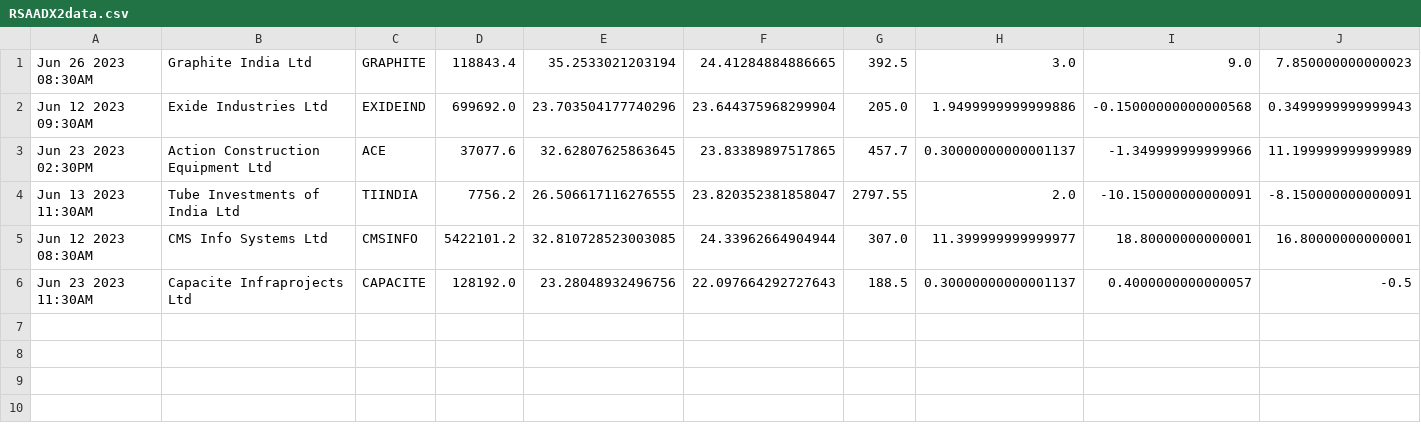
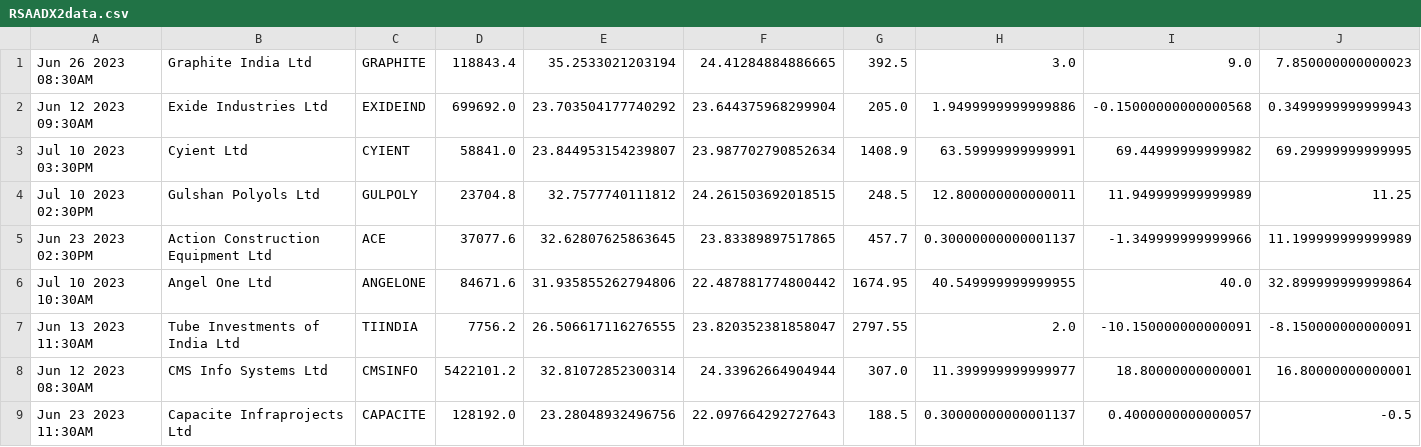
Before and after one commit to bentx/StockSpell, a CSV file: Results/details/RSAADX2data.csv, drawn as a sheet; only a part is shown; addresses are those after the commit; rows hold the shown columns only; the diff names each change by its address in the sheet, - before the commit and + after, or states it on an @@ line.

```diff
--- a/Results/details/RSAADX2data.csv
+++ b/Results/details/RSAADX2data.csv
-E2: 23.703504177740296
+E2: 23.703504177740292
+row 3: Jul 10 2023 03:30PM | Cyient Ltd | CYIENT | 58841.0 | 23.844953154239807 | 23.987702790852634 | 1408.9 | 63.59999999999991 | 69.44999999999982 | 69.29999999999995
+row 4: Jul 10 2023 02:30PM | Gulshan Polyols Ltd | GULPOLY | 23704.8 | 32.7577740111812 | 24.261503692018515 | 248.5 | 12.800000000000011 | 11.949999999999989 | 11.25
+row 6: Jul 10 2023 10:30AM | Angel One Ltd | ANGELONE | 84671.6 | 31.935855262794806 | 22.487881774800442 | 1674.95 | 40.549999999999955 | 40.0 | 32.899999999999864
-E8: 32.810728523003085
+E8: 32.81072852300314
```
Also changed, not shown: Results/details/1WA12data.csv, Results/details/1WA22data.csv, 49 other files.
